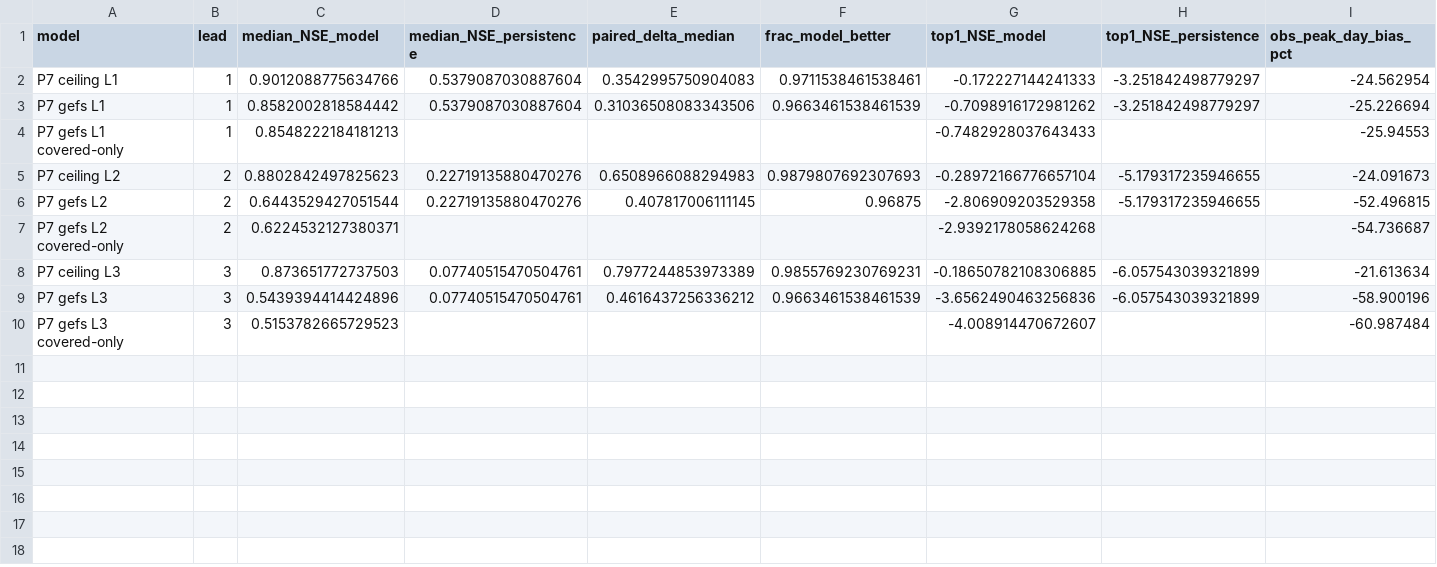
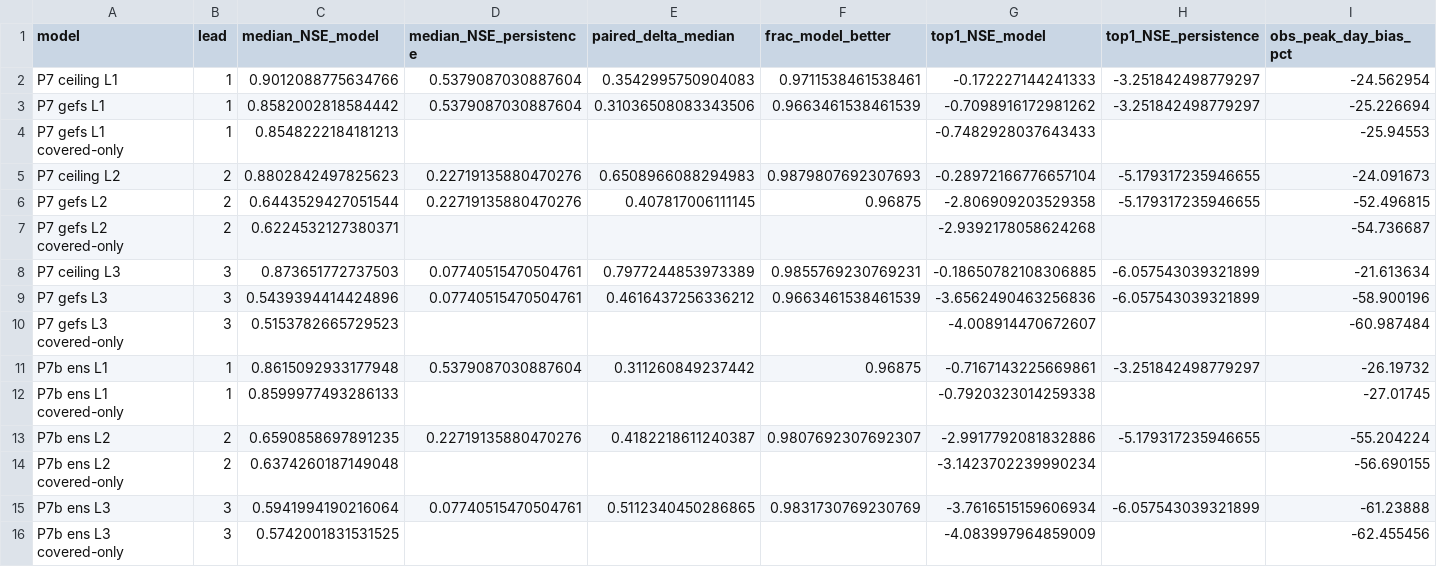
Before and after one commit to danielthomascooper/flood, a CSV file: experiments/results/lstm_p7_vs_persistence.csv, drawn as a sheet; only a part is shown; rows hold the shown columns only; the diff names each change by its address in the sheet, - before the commit and + after, or states it on an @@ line.

```diff
--- a/experiments/results/lstm_p7_vs_persistence.csv
+++ b/experiments/results/lstm_p7_vs_persistence.csv
+row 11: P7b ens L1 | 1 | 0.8615092933177948 | 0.5379087030887604 | 0.311260849237442 | 0.96875 | -0.7167143225669861 | -3.251842498779297 | -26.19732
+row 12: P7b ens L1 covered-only | 1 | 0.8599977493286133 |  |  |  | -0.7920323014259338 |  | -27.01745
+row 13: P7b ens L2 | 2 | 0.6590858697891235 | 0.22719135880470276 | 0.4182218611240387 | 0.9807692307692307 | -2.9917792081832886 | -5.179317235946655 | -55.204224
+row 14: P7b ens L2 covered-only | 2 | 0.6374260187149048 |  |  |  | -3.1423702239990234 |  | -56.690155
+row 15: P7b ens L3 | 3 | 0.5941994190216064 | 0.07740515470504761 | 0.5112340450286865 | 0.9831730769230769 | -3.7616515159606934 | -6.057543039321899 | -61.23888
+row 16: P7b ens L3 covered-only | 3 | 0.5742001831531525 |  |  |  | -4.083997964859009 |  | -62.455456
```
Also changed, not shown: experiments/results/lstm_p7_cards.csv, 10 other files.
